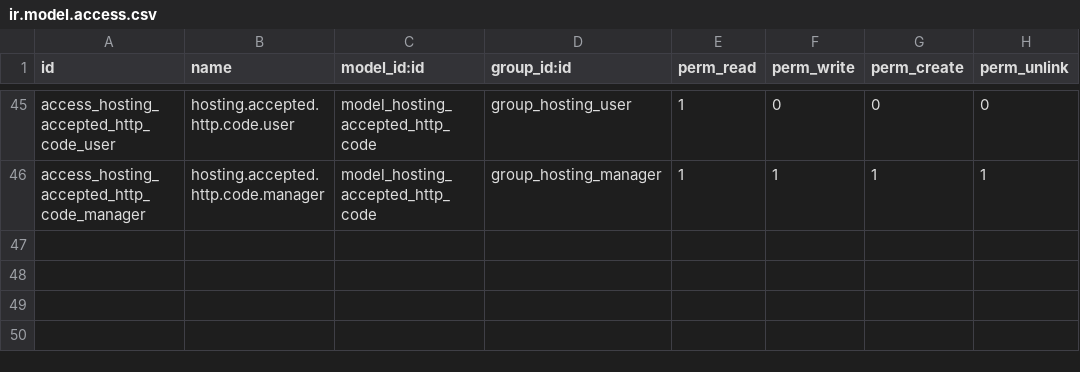
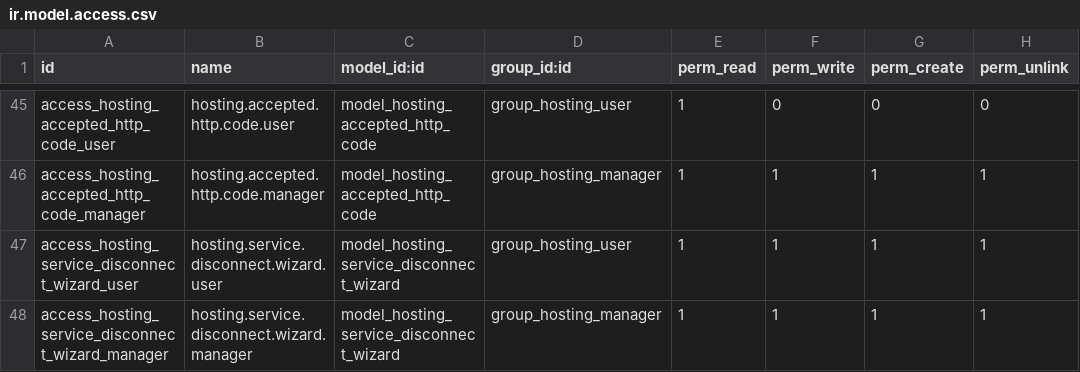
Before and after one commit to bluefoxconsultant/odoo-modules, a CSV file: hosting_management/security/ir.model.access.csv, drawn as a sheet; only a part is shown, gaps mark what is left out; the diff names each change by its address in the sheet, - before the commit and + after, or states it on an @@ line.

```diff
--- a/hosting_management/security/ir.model.access.csv
+++ b/hosting_management/security/ir.model.access.csv
+row 47: access_hosting_service_disconnect_wizard_user | hosting.service.disconnect.wizard.user | model_hosting_service_disconnect_wizard | group_hosting_user | 1 | 1 | 1 | 1
+row 48: access_hosting_service_disconnect_wizard_manager | hosting.service.disconnect.wizard.manager | model_hosting_service_disconnect_wizard | group_hosting_manager | 1 | 1 | 1 | 1
```
Also changed, not shown: 18 other files.
